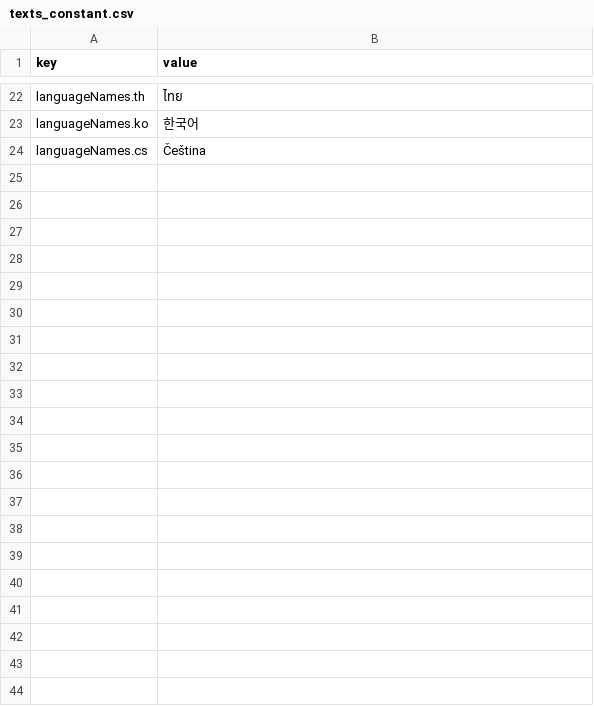
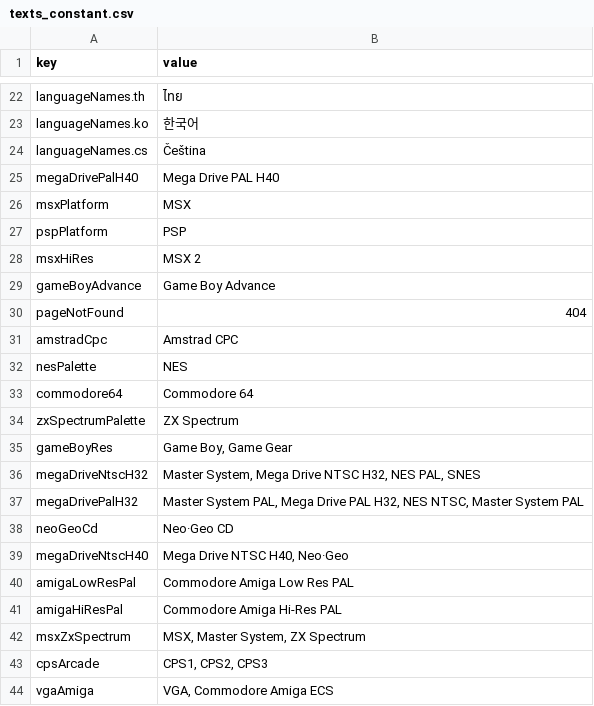
Before and after one commit to Anarkade/deliaxe-paint, a CSV file: src/locales/texts_constant.csv, drawn as a sheet; only a part is shown, gaps mark what is left out; the diff names each change by its address in the sheet, - before the commit and + after, or states it on an @@ line.

Commit message:
Moved more texts to the constant texts CSV

```diff
--- a/src/locales/texts_constant.csv
+++ b/src/locales/texts_constant.csv
+row 25: megaDrivePalH40 | Mega Drive PAL H40
+row 26: msxPlatform | MSX
+row 27: pspPlatform | PSP
+row 28: msxHiRes | MSX 2
+row 29: gameBoyAdvance | Game Boy Advance
+row 30: pageNotFound | 404
+row 31: amstradCpc | Amstrad CPC
+row 32: nesPalette | NES
+row 33: commodore64 | Commodore 64
+row 34: zxSpectrumPalette | ZX Spectrum
+row 35: gameBoyRes | Game Boy, Game Gear
+row 36: megaDriveNtscH32 | Master System, Mega Drive NTSC H32, NES PAL, SNES
+row 37: megaDrivePalH32 | Master System PAL, Mega Drive PAL H32, NES NTSC, Master System PAL
+row 38: neoGeoCd | Neo·Geo CD
+row 39: megaDriveNtscH40 | Mega Drive NTSC H40, Neo·Geo
+row 40: amigaLowResPal | Commodore Amiga Low Res PAL
+row 41: amigaHiResPal | Commodore Amiga Hi-Res PAL
+row 42: msxZxSpectrum | MSX, Master System, ZX Spectrum
+row 43: cpsArcade | CPS1, CPS2, CPS3
+row 44: vgaAmiga | VGA, Commodore Amiga ECS
```
Also changed, not shown: 5 other files.
